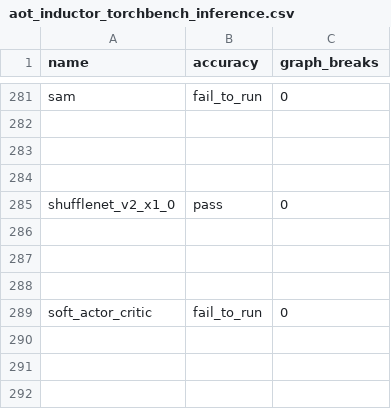
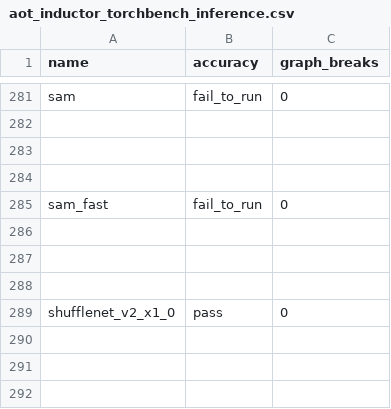
Before and after one commit to habilitacionescarn3/pytorch, a CSV file: benchmarks/dynamo/ci_expected_accuracy/aot_inductor_torchbench_inference.csv, drawn as a sheet; only a part is shown, gaps mark what is left out; the shorter side is filled out with more unchanged rows; the diff names each change by its address in the sheet, - before the commit and + after, or states it on an @@ line.

```diff
--- a/benchmarks/dynamo/ci_expected_accuracy/aot_inductor_torchbench_inference.csv
+++ b/benchmarks/dynamo/ci_expected_accuracy/aot_inductor_torchbench_inference.csv
+row 285: sam_fast | fail_to_run | 0
+row 286: (empty)
+row 287: (empty)
+row 288: (empty)
```
Also changed, not shown: benchmarks/dynamo/ci_expected_accuracy/aot_eager_torchbench_inference.csv, benchmarks/dynamo/ci_expected_accuracy/dynamo_eager_torchbench_inference.csv, 5 other files.
